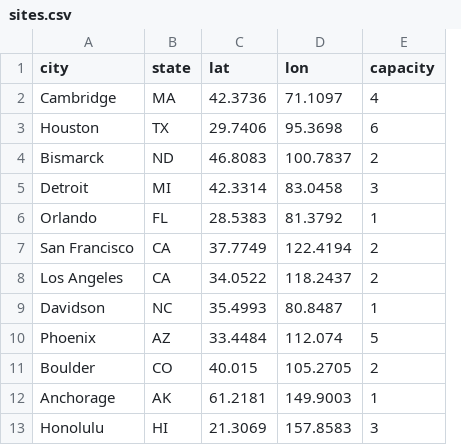
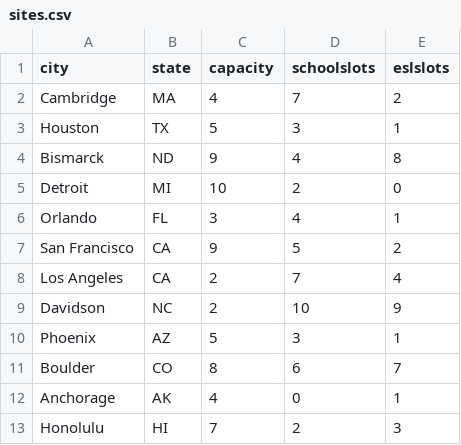
Before and after one commit to emilylaiken/sip-refugees-say, a CSV file: data/sites.csv, drawn as a sheet; removed rows and columns are numbered as before the commit, all else as after; the diff names each change by its address in the sheet, - before the commit and + after, or states it on an @@ line.

```diff
--- a/data/sites.csv
+++ b/data/sites.csv
-column C (lat), rows 2-13: 42.3736 | 29.7406 | 46.8083 | 42.3314 | 28.5383 | 37.7749 | 34.0522 | 35.4993 | 33.4484 | 40.015 | 61.2181 | 21.3069
-column D (lon), rows 2-13: 71.1097 | 95.3698 | 100.7837 | 83.0458 | 81.3792 | 122.4194 | 118.2437 | 80.8487 | 112.074 | 105.2705 | 149.9003 | 157.8583
+column D (schoolslots), rows 2-13: 7 | 3 | 4 | 2 | 4 | 5 | 7 | 10 | 3 | 6 | 0 | 2
+column E (eslslots), rows 2-13: 2 | 1 | 8 | 0 | 1 | 2 | 4 | 9 | 1 | 7 | 1 | 3
-C3 (capacity): 6
+C3 (capacity): 5
-C4 (capacity): 2
+C4 (capacity): 9
-C5 (capacity): 3
+C5 (capacity): 10
-C6 (capacity): 1
+C6 (capacity): 3
-C7 (capacity): 2
+C7 (capacity): 9
-C9 (capacity): 1
+C9 (capacity): 2
-C11 (capacity): 2
+C11 (capacity): 8
-C12 (capacity): 1
+C12 (capacity): 4
-C13 (capacity): 3
+C13 (capacity): 7
```
Also changed, not shown: data/cases.csv, 3 other files.
